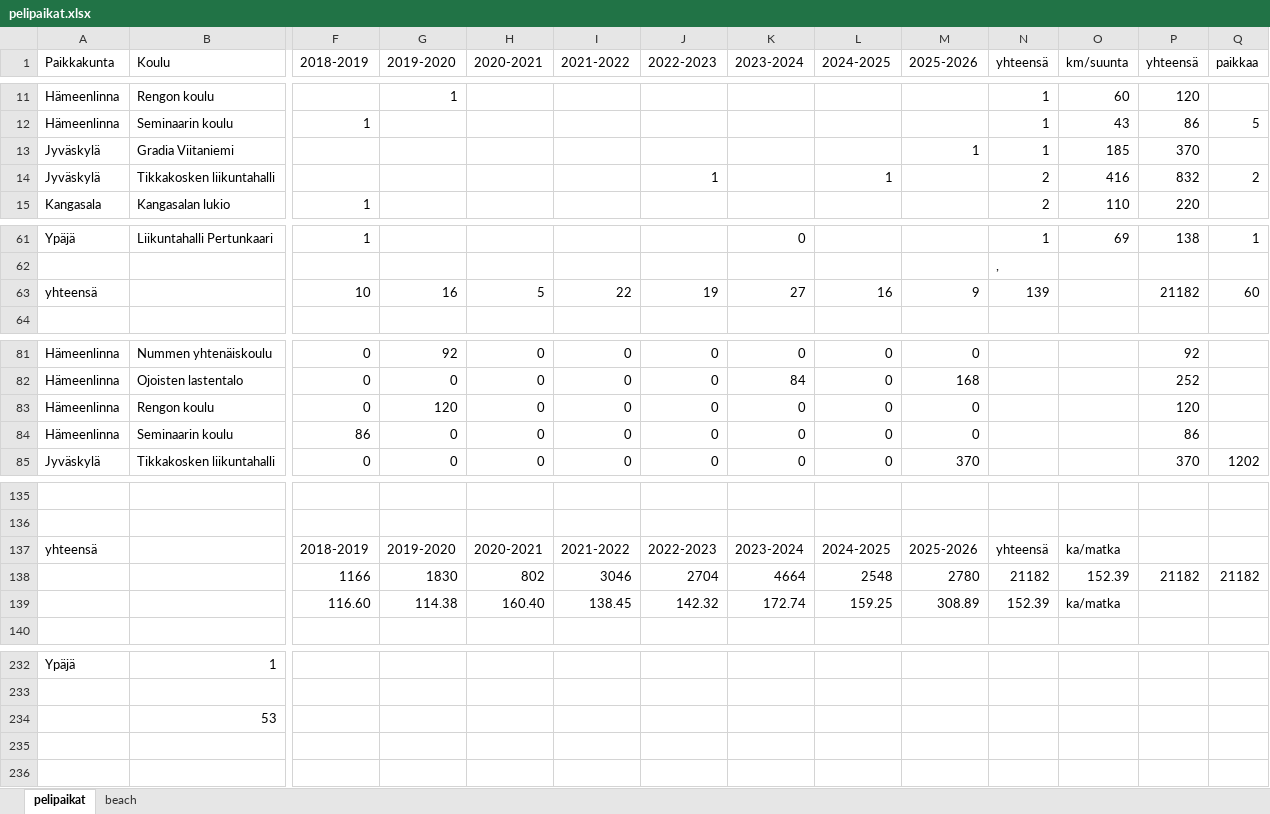
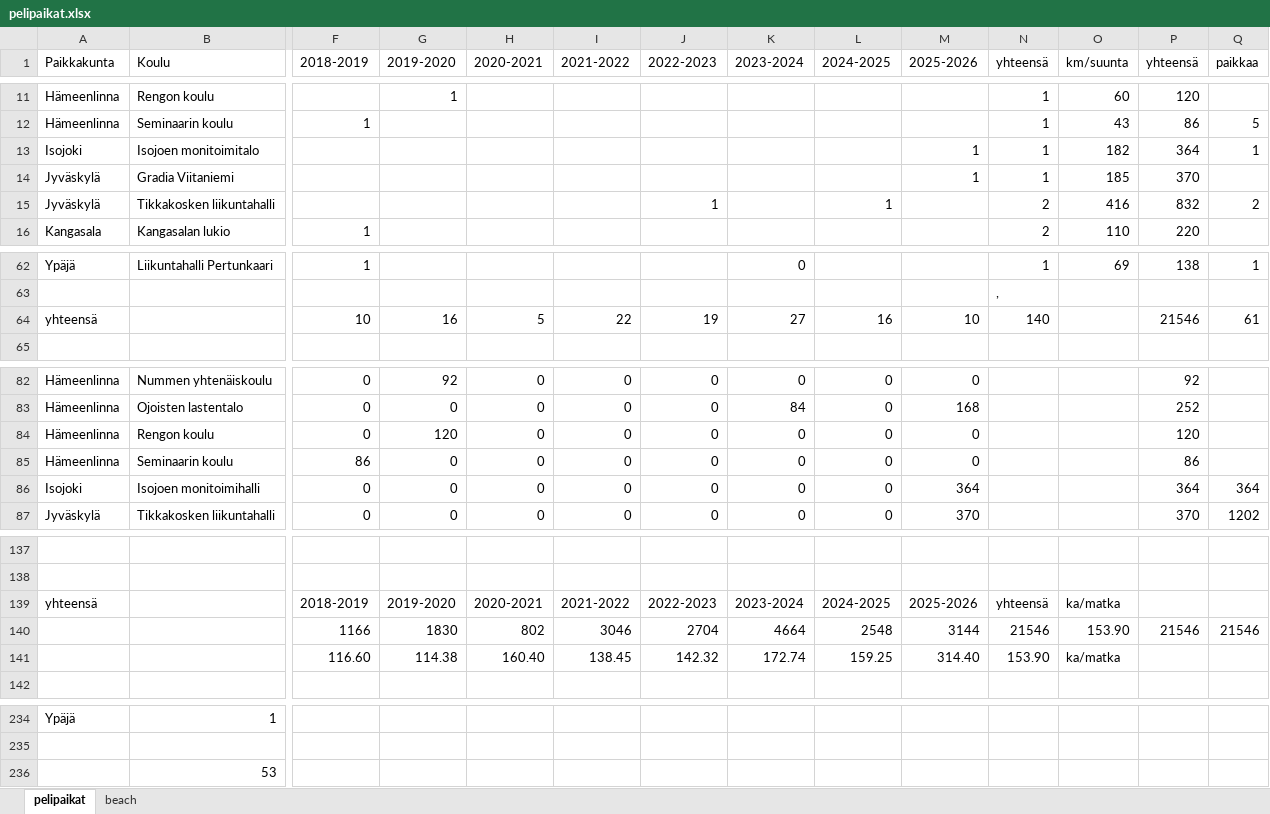
Before and after one commit to jkatoper/kaudet, an Excel workbook: pelipaikat.xlsx, sheet pelipaikat, drawn as a sheet; only a part is shown, gaps mark what is left out; values as stored, in another font and other column widths than the file's, no cell formats; removed rows and columns are numbered as before the commit, all else as after; rows hold the shown columns only; the diff covers the shown part only; the diff names each change by its address in the sheet, - before the commit and + after, or states it on an @@ line.

Commit message:
pelipaikat updated

```diff
--- a/pelipaikat.xlsx (sheet pelipaikat)
+++ b/pelipaikat.xlsx (sheet pelipaikat)
+row 13: Isojoki | Isojoen monitoimitalo |  |  |  |  |  |  |  | 1 | 1 | 182 | 364 | 1
-M64 (2025-2026): 9
+M64 (2025-2026): 10
-N64 (yhteensä): 139
+N64 (yhteensä): 140
-P64 (yhteensä): 21182
+P64 (yhteensä): 21546
-Q64 (paikkaa): 60
+Q64 (paikkaa): 61
+row 86: Isojoki | Isojoen monitoimihalli | 0 | 0 | 0 | 0 | 0 | 0 | 0 | 364 |  |  | 364 | 364
-M140 (2025-2026): 2780
+M140 (2025-2026): 3144
-N140 (yhteensä): 21182
+N140 (yhteensä): 21546
-O140 (km/suunta): 152.39
+O140 (km/suunta): 153.90
-P140 (yhteensä): 21182
+P140 (yhteensä): 21546
-Q140 (paikkaa): 21182
+Q140 (paikkaa): 21546
-M141 (2025-2026): 308.89
+M141 (2025-2026): 314.40
-N141 (yhteensä): 152.39
+N141 (yhteensä): 153.90
-row 234:  | 53
+row 236:  | 53
```
Also changed, not shown: 2 edited cells elsewhere in this sheet, cell formats, formulas that keep their value, M2.xlsx, 3 other files.
